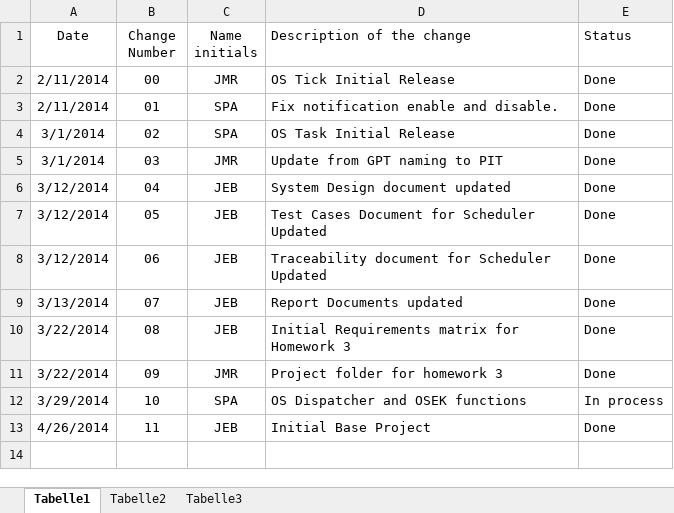
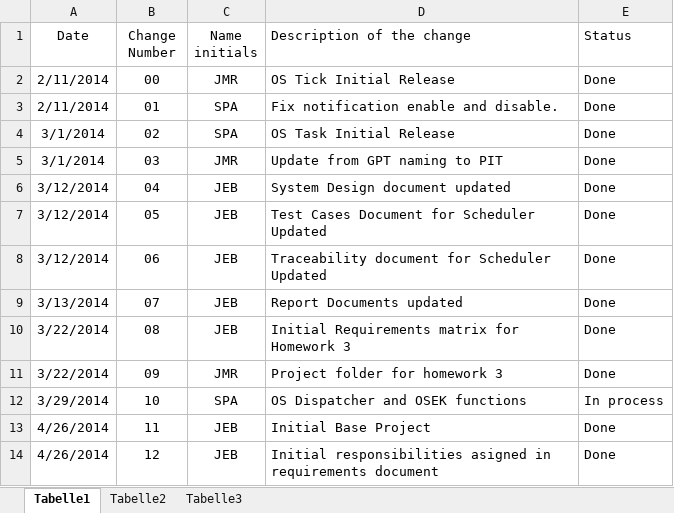
Before and after one commit to TheBenitoBBodoque/Embedded-Real-Time-OS---Iteso, an Excel workbook: Change Track.xlsx, sheet Tabelle1, drawn as a sheet; values as stored, in another font and other column widths than the file's, no borders; the diff names each change by its address in the sheet, - before the commit and + after, or states it on an @@ line.

Commit message:
Additional comment included due to traceability matrix

```diff
--- a/Change Track.xlsx (sheet Tabelle1)
+++ b/Change Track.xlsx (sheet Tabelle1)
+row 14: 4/26/2014 | 12 | JEB | Initial responsibilities asigned in requirements document | Done
```
